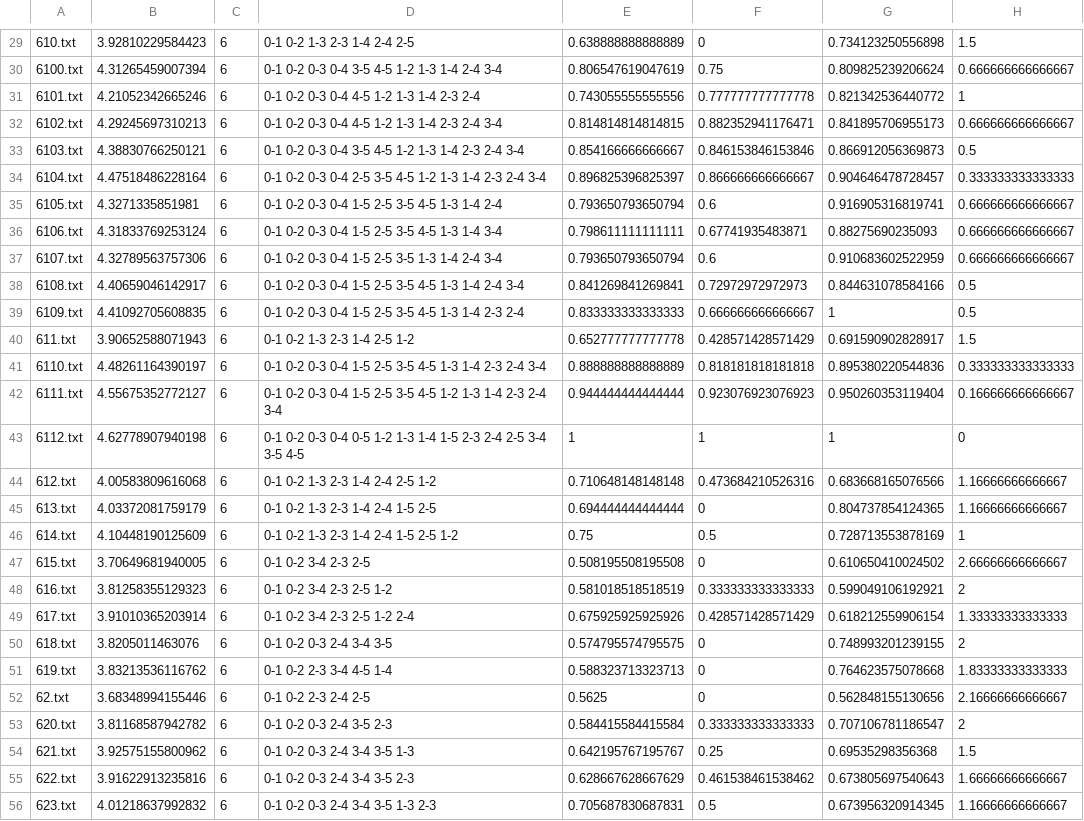
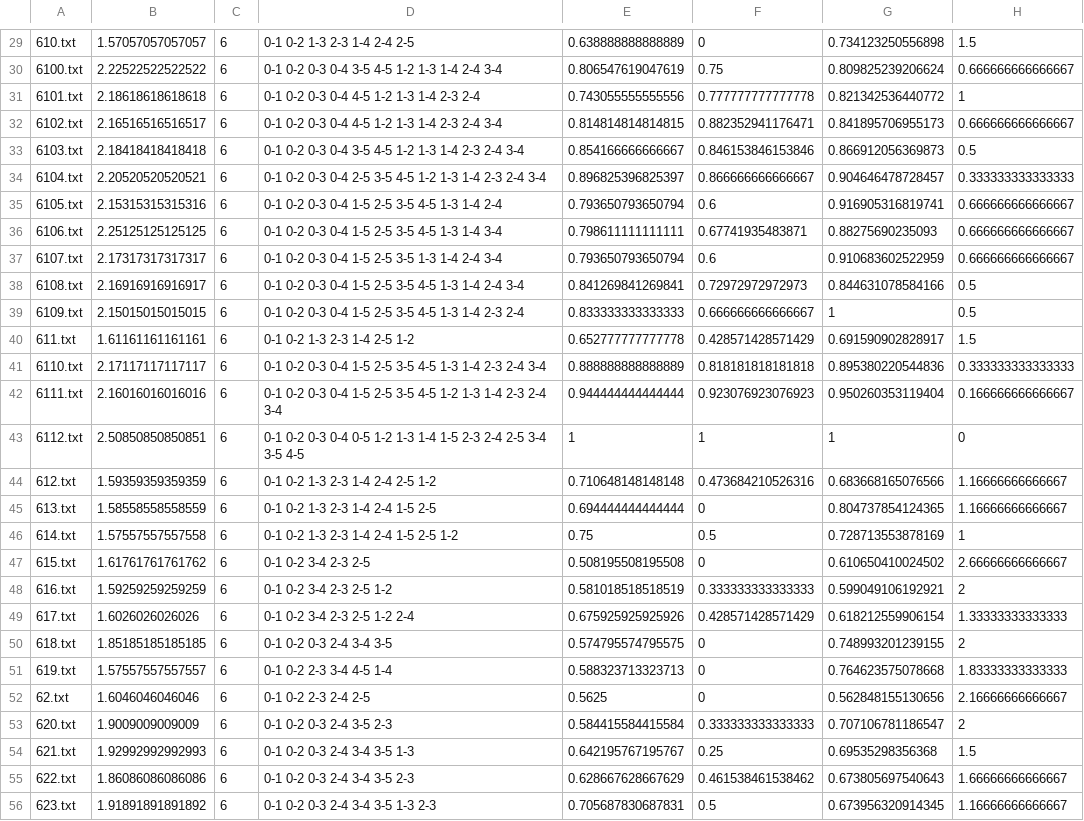
Before and after one commit to patrycze/SNA_links, a CSV file: results/resultWithE.csv, drawn as a sheet; only a part is shown, gaps mark what is left out; the diff covers the shown part only; the diff names each change by its address in the sheet, - before the commit and + after, or states it on an @@ line.

```diff
--- a/results/resultWithE.csv
+++ b/results/resultWithE.csv
-B29: 3.92810229584423
+B29: 1.57057057057057
-B30: 4.31265459007394
+B30: 2.22522522522522
-B31: 4.21052342665246
+B31: 2.18618618618618
-B32: 4.29245697310213
+B32: 2.16516516516517
-B33: 4.38830766250121
+B33: 2.18418418418418
-B34: 4.47518486228164
+B34: 2.20520520520521
-B35: 4.3271335851981
+B35: 2.15315315315316
-B36: 4.31833769253124
+B36: 2.25125125125125
-B37: 4.32789563757306
+B37: 2.17317317317317
-B38: 4.40659046142917
+B38: 2.16916916916917
-B39: 4.41092705608835
+B39: 2.15015015015015
-B40: 3.90652588071943
+B40: 1.61161161161161
-B41: 4.48261164390197
+B41: 2.17117117117117
-B42: 4.55675352772127
+B42: 2.16016016016016
-B43: 4.62778907940198
+B43: 2.50850850850851
-B44: 4.00583809616068
+B44: 1.59359359359359
-B45: 4.03372081759179
+B45: 1.58558558558559
-B46: 4.10448190125609
+B46: 1.57557557557558
-B47: 3.70649681940005
+B47: 1.61761761761762
-B48: 3.81258355129323
+B48: 1.59259259259259
-B49: 3.91010365203914
+B49: 1.6026026026026
-B50: 3.8205011463076
+B50: 1.85185185185185
-B51: 3.83213536116762
+B51: 1.57557557557557
-B52: 3.68348994155446
+B52: 1.6046046046046
-B53: 3.81168587942782
+B53: 1.9009009009009
-B54: 3.92575155800962
+B54: 1.92992992992993
-B55: 3.91622913235816
+B55: 1.86086086086086
-B56: 4.01218637992832
+B56: 1.91891891891892
```
Also changed, not shown: 111 edited cells elsewhere in this file, test.csv, 2 other files.
